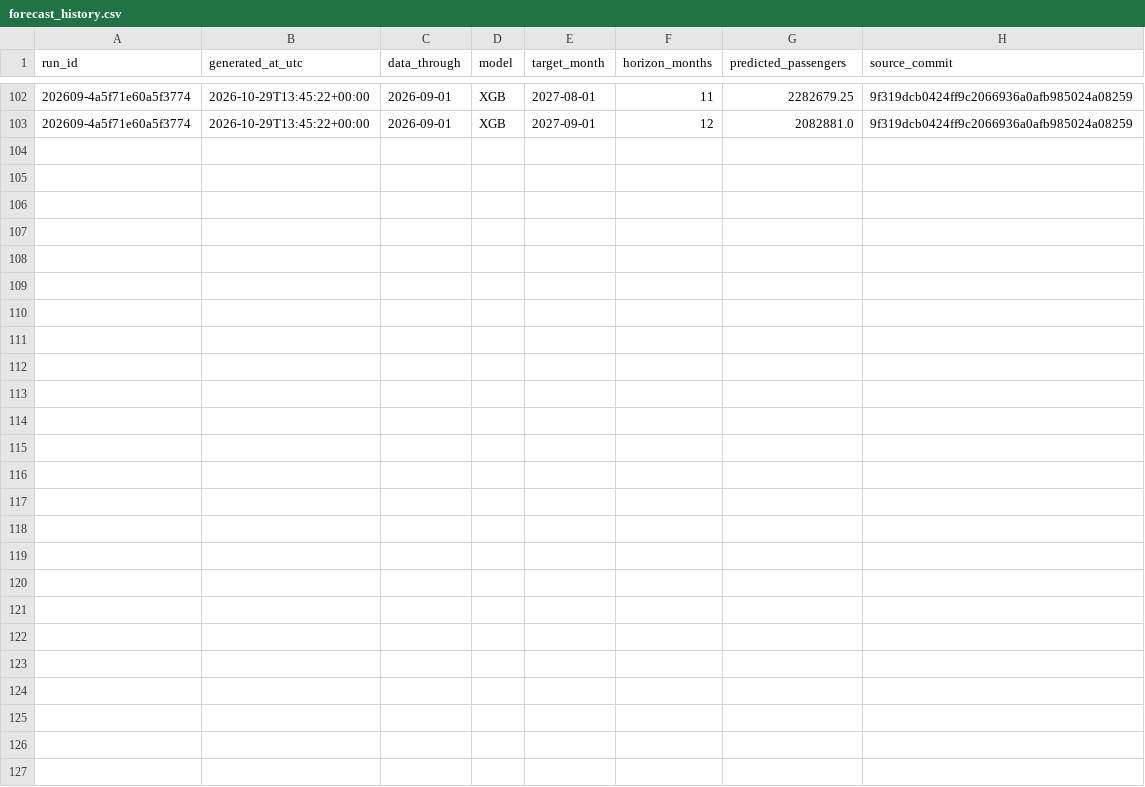
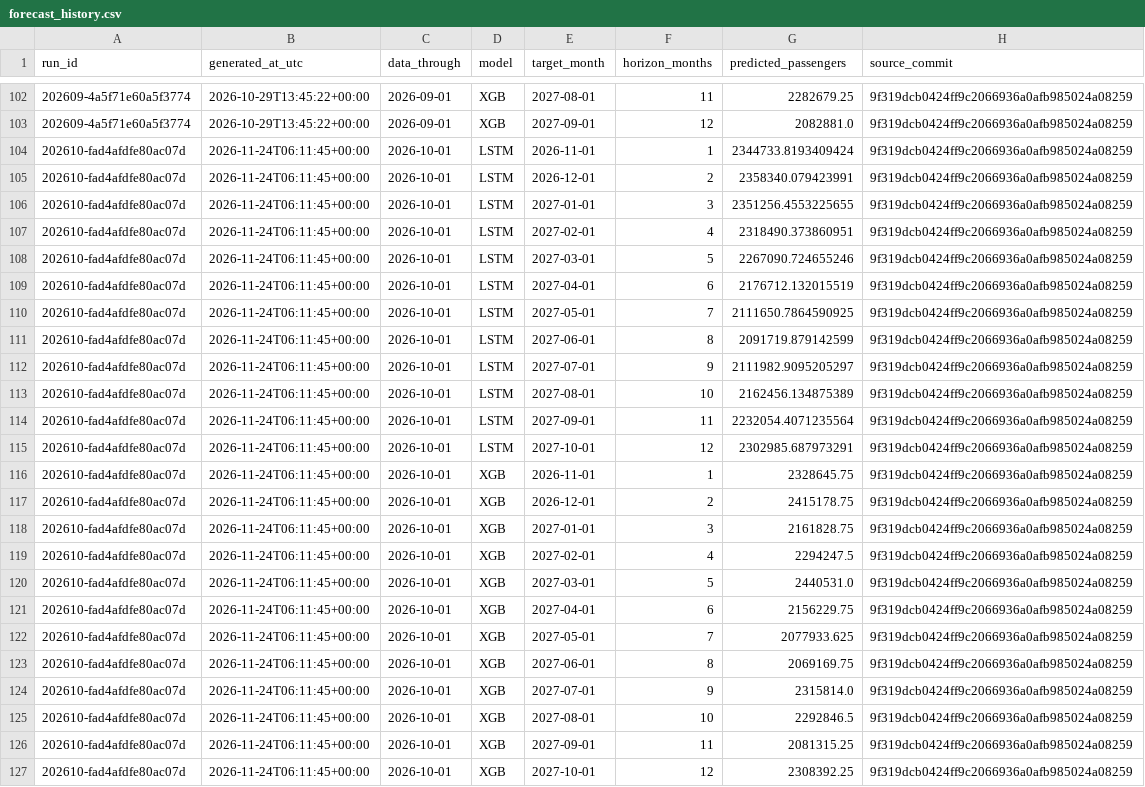
Before and after one commit to paulinap92/canary-islands-air-passenger-forecasting, a CSV file: forecast_history.csv, drawn as a sheet; only a part is shown, gaps mark what is left out; the diff names each change by its address in the sheet, - before the commit and + after, or states it on an @@ line.

```diff
--- a/forecast_history.csv
+++ b/forecast_history.csv
+row 104: 202610-fad4afdfe80ac07d | 2026-11-24T06:11:45+00:00 | 2026-10-01 | LSTM | 2026-11-01 | 1 | 2344733.8193409424 | 9f319dcb0424ff9c2066936a0afb985024a08259
+row 105: 202610-fad4afdfe80ac07d | 2026-11-24T06:11:45+00:00 | 2026-10-01 | LSTM | 2026-12-01 | 2 | 2358340.079423991 | 9f319dcb0424ff9c2066936a0afb985024a08259
+row 106: 202610-fad4afdfe80ac07d | 2026-11-24T06:11:45+00:00 | 2026-10-01 | LSTM | 2027-01-01 | 3 | 2351256.4553225655 | 9f319dcb0424ff9c2066936a0afb985024a08259
+row 107: 202610-fad4afdfe80ac07d | 2026-11-24T06:11:45+00:00 | 2026-10-01 | LSTM | 2027-02-01 | 4 | 2318490.373860951 | 9f319dcb0424ff9c2066936a0afb985024a08259
+row 108: 202610-fad4afdfe80ac07d | 2026-11-24T06:11:45+00:00 | 2026-10-01 | LSTM | 2027-03-01 | 5 | 2267090.724655246 | 9f319dcb0424ff9c2066936a0afb985024a08259
+row 109: 202610-fad4afdfe80ac07d | 2026-11-24T06:11:45+00:00 | 2026-10-01 | LSTM | 2027-04-01 | 6 | 2176712.132015519 | 9f319dcb0424ff9c2066936a0afb985024a08259
+row 110: 202610-fad4afdfe80ac07d | 2026-11-24T06:11:45+00:00 | 2026-10-01 | LSTM | 2027-05-01 | 7 | 2111650.7864590925 | 9f319dcb0424ff9c2066936a0afb985024a08259
+row 111: 202610-fad4afdfe80ac07d | 2026-11-24T06:11:45+00:00 | 2026-10-01 | LSTM | 2027-06-01 | 8 | 2091719.879142599 | 9f319dcb0424ff9c2066936a0afb985024a08259
+row 112: 202610-fad4afdfe80ac07d | 2026-11-24T06:11:45+00:00 | 2026-10-01 | LSTM | 2027-07-01 | 9 | 2111982.9095205297 | 9f319dcb0424ff9c2066936a0afb985024a08259
+row 113: 202610-fad4afdfe80ac07d | 2026-11-24T06:11:45+00:00 | 2026-10-01 | LSTM | 2027-08-01 | 10 | 2162456.134875389 | 9f319dcb0424ff9c2066936a0afb985024a08259
+row 114: 202610-fad4afdfe80ac07d | 2026-11-24T06:11:45+00:00 | 2026-10-01 | LSTM | 2027-09-01 | 11 | 2232054.4071235564 | 9f319dcb0424ff9c2066936a0afb985024a08259
+row 115: 202610-fad4afdfe80ac07d | 2026-11-24T06:11:45+00:00 | 2026-10-01 | LSTM | 2027-10-01 | 12 | 2302985.687973291 | 9f319dcb0424ff9c2066936a0afb985024a08259
+row 116: 202610-fad4afdfe80ac07d | 2026-11-24T06:11:45+00:00 | 2026-10-01 | XGB | 2026-11-01 | 1 | 2328645.75 | 9f319dcb0424ff9c2066936a0afb985024a08259
+row 117: 202610-fad4afdfe80ac07d | 2026-11-24T06:11:45+00:00 | 2026-10-01 | XGB | 2026-12-01 | 2 | 2415178.75 | 9f319dcb0424ff9c2066936a0afb985024a08259
+row 118: 202610-fad4afdfe80ac07d | 2026-11-24T06:11:45+00:00 | 2026-10-01 | XGB | 2027-01-01 | 3 | 2161828.75 | 9f319dcb0424ff9c2066936a0afb985024a08259
+row 119: 202610-fad4afdfe80ac07d | 2026-11-24T06:11:45+00:00 | 2026-10-01 | XGB | 2027-02-01 | 4 | 2294247.5 | 9f319dcb0424ff9c2066936a0afb985024a08259
+row 120: 202610-fad4afdfe80ac07d | 2026-11-24T06:11:45+00:00 | 2026-10-01 | XGB | 2027-03-01 | 5 | 2440531.0 | 9f319dcb0424ff9c2066936a0afb985024a08259
+row 121: 202610-fad4afdfe80ac07d | 2026-11-24T06:11:45+00:00 | 2026-10-01 | XGB | 2027-04-01 | 6 | 2156229.75 | 9f319dcb0424ff9c2066936a0afb985024a08259
+row 122: 202610-fad4afdfe80ac07d | 2026-11-24T06:11:45+00:00 | 2026-10-01 | XGB | 2027-05-01 | 7 | 2077933.625 | 9f319dcb0424ff9c2066936a0afb985024a08259
+row 123: 202610-fad4afdfe80ac07d | 2026-11-24T06:11:45+00:00 | 2026-10-01 | XGB | 2027-06-01 | 8 | 2069169.75 | 9f319dcb0424ff9c2066936a0afb985024a08259
+row 124: 202610-fad4afdfe80ac07d | 2026-11-24T06:11:45+00:00 | 2026-10-01 | XGB | 2027-07-01 | 9 | 2315814.0 | 9f319dcb0424ff9c2066936a0afb985024a08259
+row 125: 202610-fad4afdfe80ac07d | 2026-11-24T06:11:45+00:00 | 2026-10-01 | XGB | 2027-08-01 | 10 | 2292846.5 | 9f319dcb0424ff9c2066936a0afb985024a08259
+row 126: 202610-fad4afdfe80ac07d | 2026-11-24T06:11:45+00:00 | 2026-10-01 | XGB | 2027-09-01 | 11 | 2081315.25 | 9f319dcb0424ff9c2066936a0afb985024a08259
+row 127: 202610-fad4afdfe80ac07d | 2026-11-24T06:11:45+00:00 | 2026-10-01 | XGB | 2027-10-01 | 12 | 2308392.25 | 9f319dcb0424ff9c2066936a0afb985024a08259
```
Also changed, not shown: forecast_total_canarias_lstm.csv, forecast_total_canarias_xgb.csv, 4 other files.
